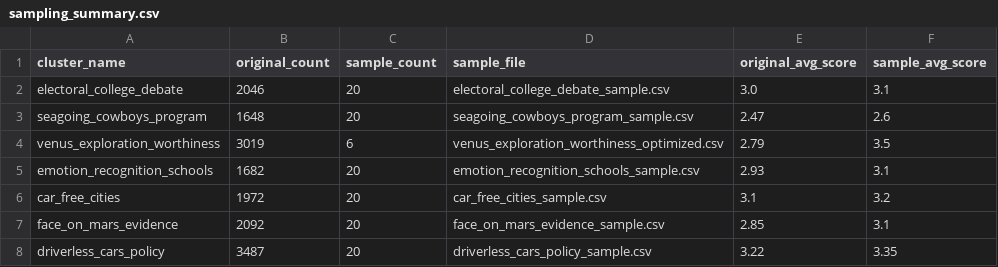
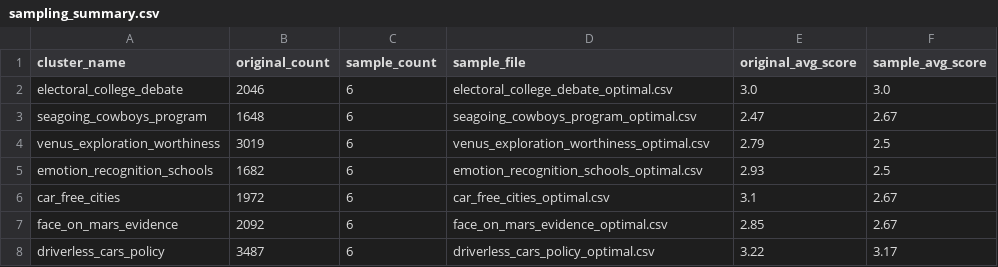
Before and after one commit to nahuelgomezruiz/pairwise-nahuel-trial, a CSV file: src/data/cluster_samples/sampling_summary.csv, drawn as a sheet.

```diff
--- a/src/data/cluster_samples/sampling_summary.csv
+++ b/src/data/cluster_samples/sampling_summary.csv
@@ -1,8 +1,8 @@
 cluster_name,original_count,sample_count,sample_file,original_avg_score,sample_avg_score
-electoral_college_debate,2046,20,electoral_college_debate_sample.csv,3.0,3.1
-seagoing_cowboys_program,1648,20,seagoing_cowboys_program_sample.csv,2.47,2.6
-venus_exploration_worthiness,3019,6,venus_exploration_worthiness_optimized.csv,2.79,3.5
-emotion_recognition_schools,1682,20,emotion_recognition_schools_sample.csv,2.93,3.1
-car_free_cities,1972,20,car_free_cities_sample.csv,3.1,3.2
-face_on_mars_evidence,2092,20,face_on_mars_evidence_sample.csv,2.85,3.1
-driverless_cars_policy,3487,20,driverless_cars_policy_sample.csv,3.22,3.35
+electoral_college_debate,2046,6,electoral_college_debate_optimal.csv,3.0,3.0
+seagoing_cowboys_program,1648,6,seagoing_cowboys_program_optimal.csv,2.47,2.67
+venus_exploration_worthiness,3019,6,venus_exploration_worthiness_optimal.csv,2.79,2.5
+emotion_recognition_schools,1682,6,emotion_recognition_schools_optimal.csv,2.93,2.5
+car_free_cities,1972,6,car_free_cities_optimal.csv,3.1,2.67
+face_on_mars_evidence,2092,6,face_on_mars_evidence_optimal.csv,2.85,2.67
+driverless_cars_policy,3487,6,driverless_cars_policy_optimal.csv,3.22,3.17
```
Also changed, not shown: 29 other files.
